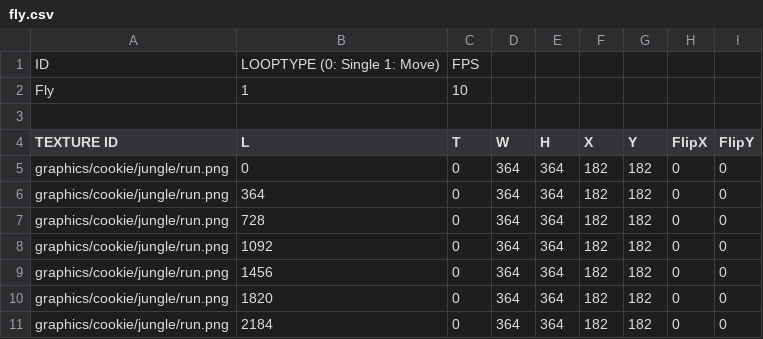
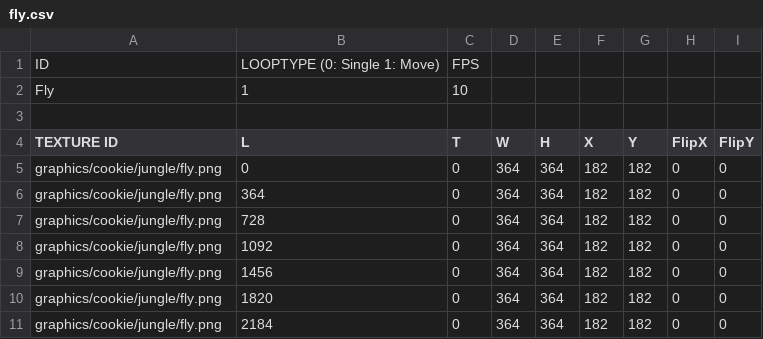
Before and after one commit to jjyy112233/CookieRun, a CSV file: CookieRun-bin/animations/cookie/jungle/fly.csv, drawn as a sheet.

```diff
--- a/CookieRun-bin/animations/cookie/jungle/fly.csv
+++ b/CookieRun-bin/animations/cookie/jungle/fly.csv
@@ -4,8 +4,8 @@ Fly,1,10,,,,,,
 TEXTURE ID,L,T,W,H,X,Y,FlipX,FlipY
-graphics/cookie/jungle/run.png,0,0,364,364,182,182,0,0
-graphics/cookie/jungle/run.png,364,0,364,364,182,182,0,0
-graphics/cookie/jungle/run.png,728,0,364,364,182,182,0,0
-graphics/cookie/jungle/run.png,1092,0,364,364,182,182,0,0
-graphics/cookie/jungle/run.png,1456,0,364,364,182,182,0,0
-graphics/cookie/jungle/run.png,1820,0,364,364,182,182,0,0
-graphics/cookie/jungle/run.png,2184,0,364,364,182,182,0,0
+graphics/cookie/jungle/fly.png,0,0,364,364,182,182,0,0
+graphics/cookie/jungle/fly.png,364,0,364,364,182,182,0,0
+graphics/cookie/jungle/fly.png,728,0,364,364,182,182,0,0
+graphics/cookie/jungle/fly.png,1092,0,364,364,182,182,0,0
+graphics/cookie/jungle/fly.png,1456,0,364,364,182,182,0,0
+graphics/cookie/jungle/fly.png,1820,0,364,364,182,182,0,0
+graphics/cookie/jungle/fly.png,2184,0,364,364,182,182,0,0
```
Also changed, not shown: CookieRun-bin/animations/cookie/jungle/dash.csv, CookieRun-bin/animations/cookie/jungle/djump.csv, 30 other files.
